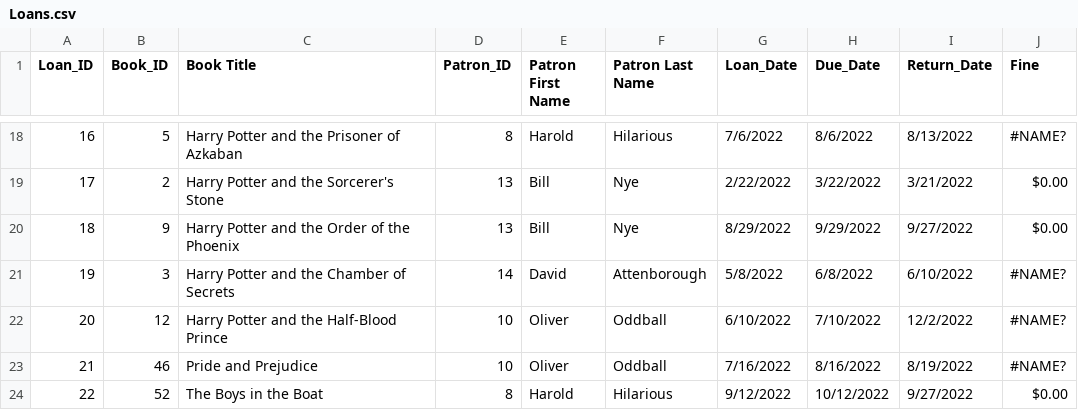
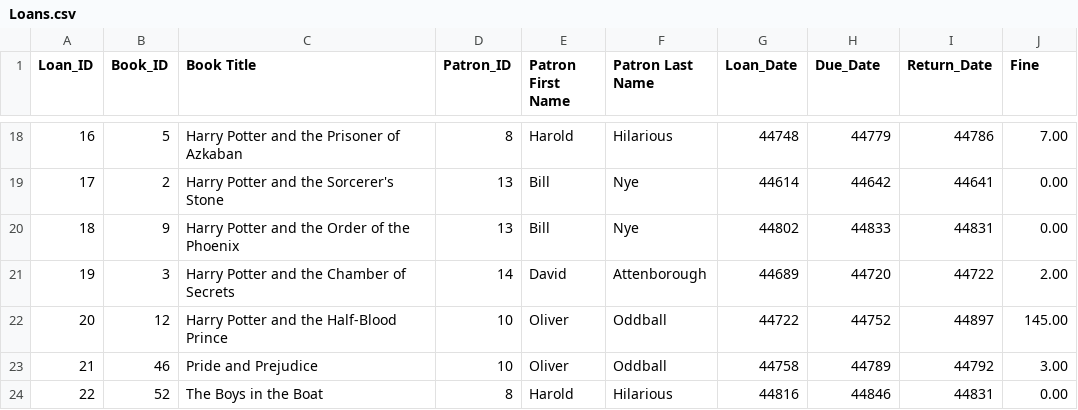
Before and after one commit to ada-b-zhang/Fireflies, a CSV file: Loans.csv, drawn as a sheet; only a part is shown, gaps mark what is left out; the diff covers the shown part only.

Commit message:
Add query & adjust loans fine data type

```diff
--- a/Loans.csv
+++ b/Loans.csv
@@ -18,7 +18,7 @@
-16,5,Harry Potter and the Prisoner of Azkaban,8,Harold,Hilarious,7/6/2022,8/6/2022,8/13/2022,#NAME?,,,,,,,,,,,,,,,,,,,
-17,2,Harry Potter and the Sorcerer's Stone,13,Bill,Nye,2/22/2022,3/22/2022,3/21/2022,$0.00,,,,,,,,,,,,,,,,,,,
-18,9,Harry Potter and the Order of the Phoenix,13,Bill,Nye,8/29/2022,9/29/2022,9/27/2022,$0.00,,,,,,,,,,,,,,,,,,,
-19,3,Harry Potter and the Chamber of Secrets,14,David,Attenborough,5/8/2022,6/8/2022,6/10/2022,#NAME?,,,,,,,,,,,,,,,,,,,
-20,12,Harry Potter and the Half-Blood Prince,10,Oliver,Oddball,6/10/2022,7/10/2022,12/2/2022,#NAME?,,,,,,,,,,,,,,,,,,,
-21,46,Pride and Prejudice,10,Oliver,Oddball,7/16/2022,8/16/2022,8/19/2022,#NAME?,,,,,,,,,,,,,,,,,,,
-22,52,The Boys in the Boat,8,Harold,Hilarious,9/12/2022,10/12/2022,9/27/2022,$0.00,,,,,,,,,,,,,,,,,,,
+16,5,Harry Potter and the Prisoner of Azkaban,8,Harold,Hilarious,44748,44779,44786,7.00
+17,2,Harry Potter and the Sorcerer's Stone,13,Bill,Nye,44614,44642,44641,0.00
+18,9,Harry Potter and the Order of the Phoenix,13,Bill,Nye,44802,44833,44831,0.00
+19,3,Harry Potter and the Chamber of Secrets,14,David,Attenborough,44689,44720,44722,2.00
+20,12,Harry Potter and the Half-Blood Prince,10,Oliver,Oddball,44722,44752,44897,145.00
+21,46,Pride and Prejudice,10,Oliver,Oddball,44758,44789,44792,3.00
+22,52,The Boys in the Boat,8,Harold,Hilarious,44816,44846,44831,0.00
```
Also changed, not shown: 64 edited cells elsewhere in this file, 1 other file.
